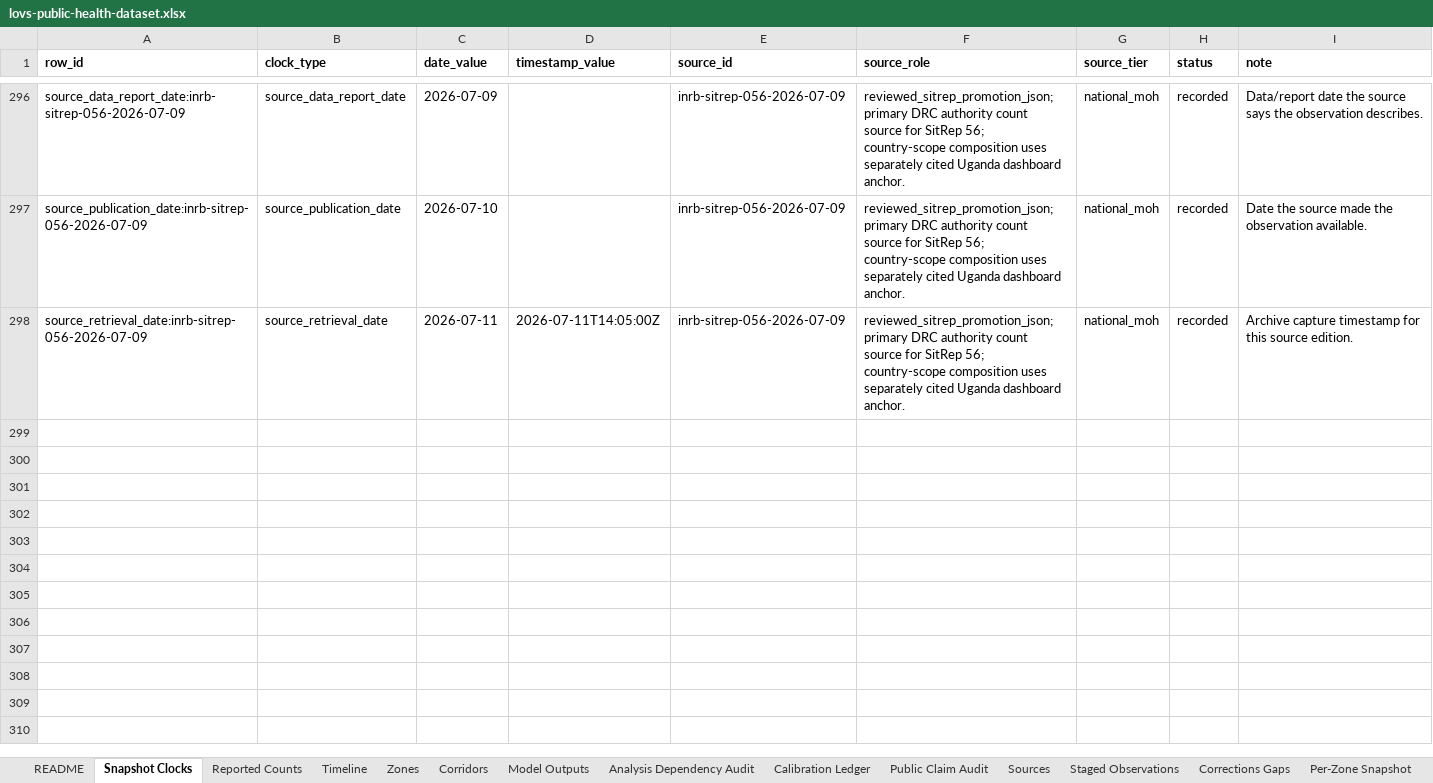
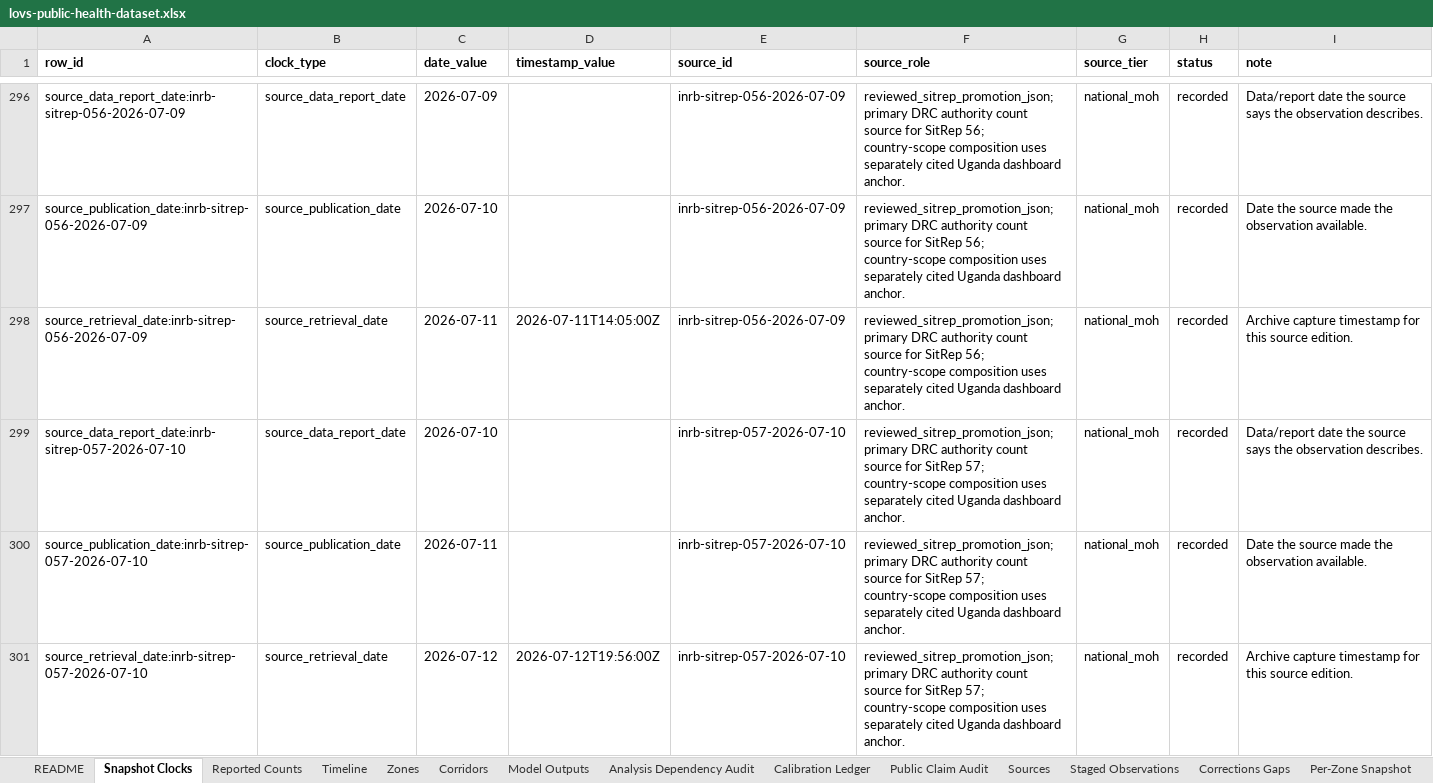
Before and after one commit to ArcedeDev/bdbv-2026-lovs, an Excel workbook: deliverables/public-health-dataset/lovs-public-health-dataset.xlsx, sheet Snapshot Clocks, drawn as a sheet; only a part is shown, gaps mark what is left out; values as stored, in another font and other column widths than the file's, no borders; the diff covers the shown part only; the diff names each change by its address in the sheet, - before the commit and + after, or states it on an @@ line.

Commit message:
feat(bdbv): SitRep 57 + 58 build (2026-07-10, 2026-07-11)
Two daily snapshots from byte-verified INSP PDFs.

SR57 (2026-07-10): DRC 1873/672, country 1893/674/317. Haut-Uele + Tshopo
listed for the first time but starred/EXCLUDED from the national total
(epi-attributed to Nia-Nia/PK51). Named rows 1856 + 17 Ituri unventilated = 1873.

SR58 (2026-07-11): DRC 1926/702, country 1946/704/329. Accounting change:
Haut-Uele + Tshopo folded INTO the national total (5 provinces, 42 zones);
Ariwara newly affected. The 5 newly-listed zones lack LOVS geometry, so their
6 confirmed / 4 deaths are carried as a disclosed unallocated residual (no
fabricated coordinates). Isolation suspected reconciled to the 753 census
(753-248=505), correcting the source's inconsistent Nord-Kivu dont-row.

Each cycle: reviewed promotion + manifest entry + evidence-chain, all
byte-verified against the live INSP upload. Source-internal conflicts
(702 vs 701 deaths, 228 vs 299 suspected, NK isolation split) resolved to
table/headline values and preserved in preserved_conflicts.

```diff
--- a/deliverables/public-health-dataset/lovs-public-health-dataset.xlsx (sheet Snapshot Clocks)
+++ b/deliverables/public-health-dataset/lovs-public-health-dataset.xlsx (sheet Snapshot Clocks)
+row 299: source_data_report_date:inrb-sitrep-057-2026-07-10 | source_data_report_date | 2026-07-10 |  | inrb-sitrep-057-2026-07-10 | reviewed_sitrep_promotion_json; primary DRC authority count source for SitRep 57; country-scope composition uses separately cited Uganda dashboard anchor. | national_moh | recorded | Data/report date the source says the observation describes.
+row 300: source_publication_date:inrb-sitrep-057-2026-07-10 | source_publication_date | 2026-07-11 |  | inrb-sitrep-057-2026-07-10 | reviewed_sitrep_promotion_json; primary DRC authority count source for SitRep 57; country-scope composition uses separately cited Uganda dashboard anchor. | national_moh | recorded | Date the source made the observation available.
+row 301: source_retrieval_date:inrb-sitrep-057-2026-07-10 | source_retrieval_date | 2026-07-12 | 2026-07-12T19:56:00Z | inrb-sitrep-057-2026-07-10 | reviewed_sitrep_promotion_json; primary DRC authority count source for SitRep 57; country-scope composition uses separately cited Uganda dashboard anchor. | national_moh | recorded | Archive capture timestamp for this source edition.
```
Also changed, not shown: 3 added rows and 3 edited cells elsewhere in this sheet, sheet Corridors, sheet Reported Counts, sheet Timeline, sheet SitRep Narrative, sheet Model Outputs, sheet Sources, 5 more sheets, 36 other files.
